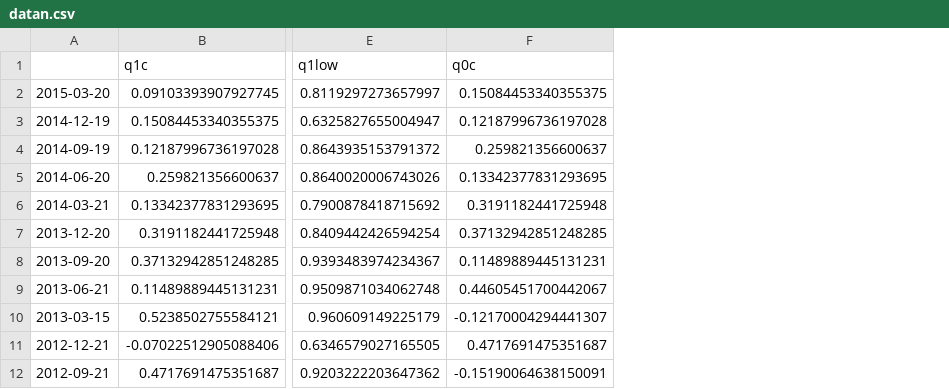
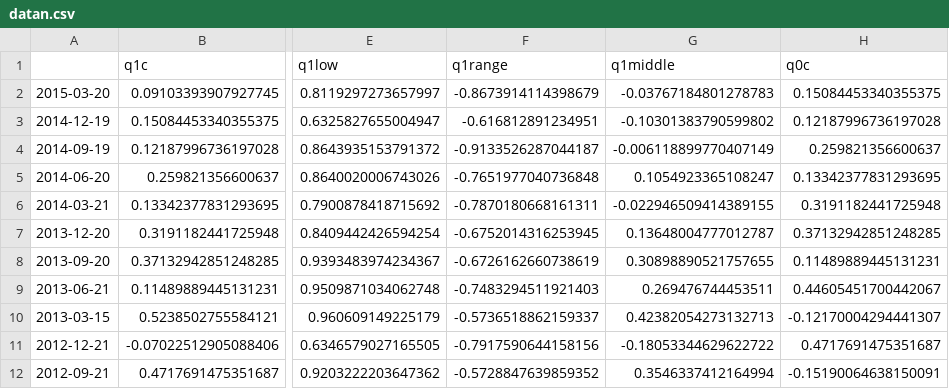
Before and after one commit to marcolunardi/metis, a CSV file: kojak_work/datan.csv, drawn as a sheet; only a part is shown, gaps mark what is left out; the diff names each change by its address in the sheet, - before the commit and + after, or states it on an @@ line.

```diff
--- a/kojak_work/datan.csv
+++ b/kojak_work/datan.csv
+column F (q1range), rows 2-12: -0.8673914114398679 | -0.616812891234951 | -0.9133526287044187 | -0.7651977040736848 | -0.7870180668161311 | -0.6752014316253945 | -0.6726162660738619 | -0.7483294511921403 | -0.5736518862159337 | -0.7917590644158156 | -0.5728847639859352
+column G (q1middle), rows 2-12: -0.03767184801278783 | -0.10301383790599802 | -0.006118899770407149 | 0.1054923365108247 | -0.022946509414389155 | 0.13648004777012787 | 0.30898890521757655 | 0.269476744453511 | 0.42382054273132713 | -0.18053344629622722 | 0.3546337412164994
```
Also changed, not shown: kojak_work/data.csv, kojak_work/data2.csv, 5 other files.
